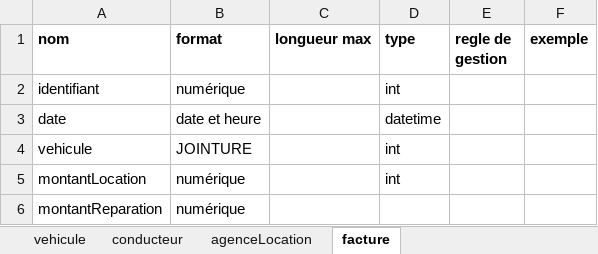
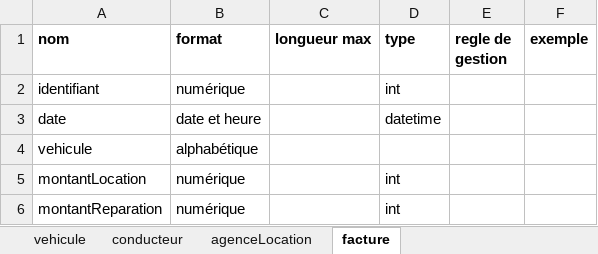
Before and after one commit to manonbourgo/sql, an Excel workbook: dictionnaireDonnees.xlsx, sheet facture, drawn as a sheet; values as stored, in another font and other column widths than the file's, no borders; the diff names each change by its address in the sheet, - before the commit and + after, or states it on an @@ line.

Commit message:
fix : dictionnaire facture

```diff
--- a/dictionnaireDonnees.xlsx (sheet facture)
+++ b/dictionnaireDonnees.xlsx (sheet facture)
-B4 (format): JOINTURE
+B4 (format): alphabétique
-D4 (type): int
+D4 (type): (empty)
-D6 (type): (empty)
+D6 (type): int
```
